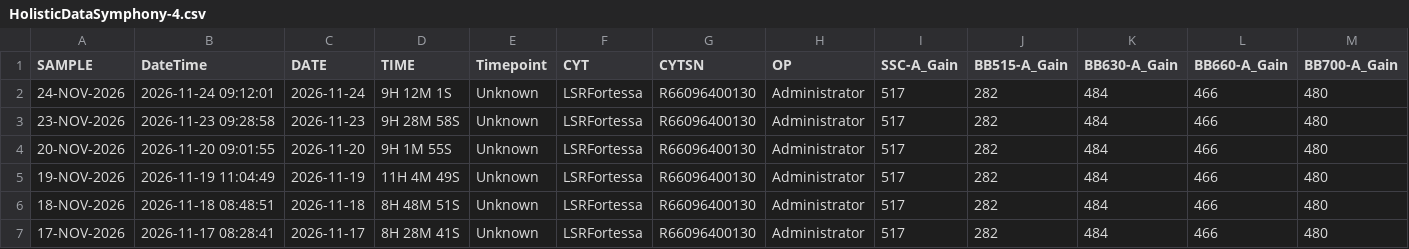
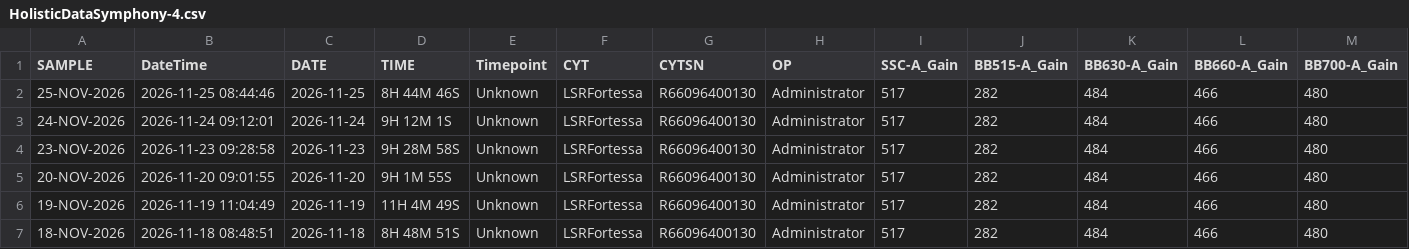
Before and after one commit to ncolven/InstrumentQC, a CSV file: data/Symphony-4/Archive/HolisticDataSymphony-4.csv, drawn as a sheet; only a part is shown; the shorter side is filled out with more unchanged rows; rows hold the shown columns only; the diff names each change by its address in the sheet, - before the commit and + after, or states it on an @@ line.

Commit message:
Update for Symphony-4 on 2026-11-25

```diff
--- a/data/Symphony-4/Archive/HolisticDataSymphony-4.csv
+++ b/data/Symphony-4/Archive/HolisticDataSymphony-4.csv
+row 2: 25-NOV-2026 | 2026-11-25 08:44:46 | 2026-11-25 | 8H 44M 46S | Unknown | LSRFortessa | R66096400130 | Administrator | 517 | 282 | 484 | 466 | 480
```
